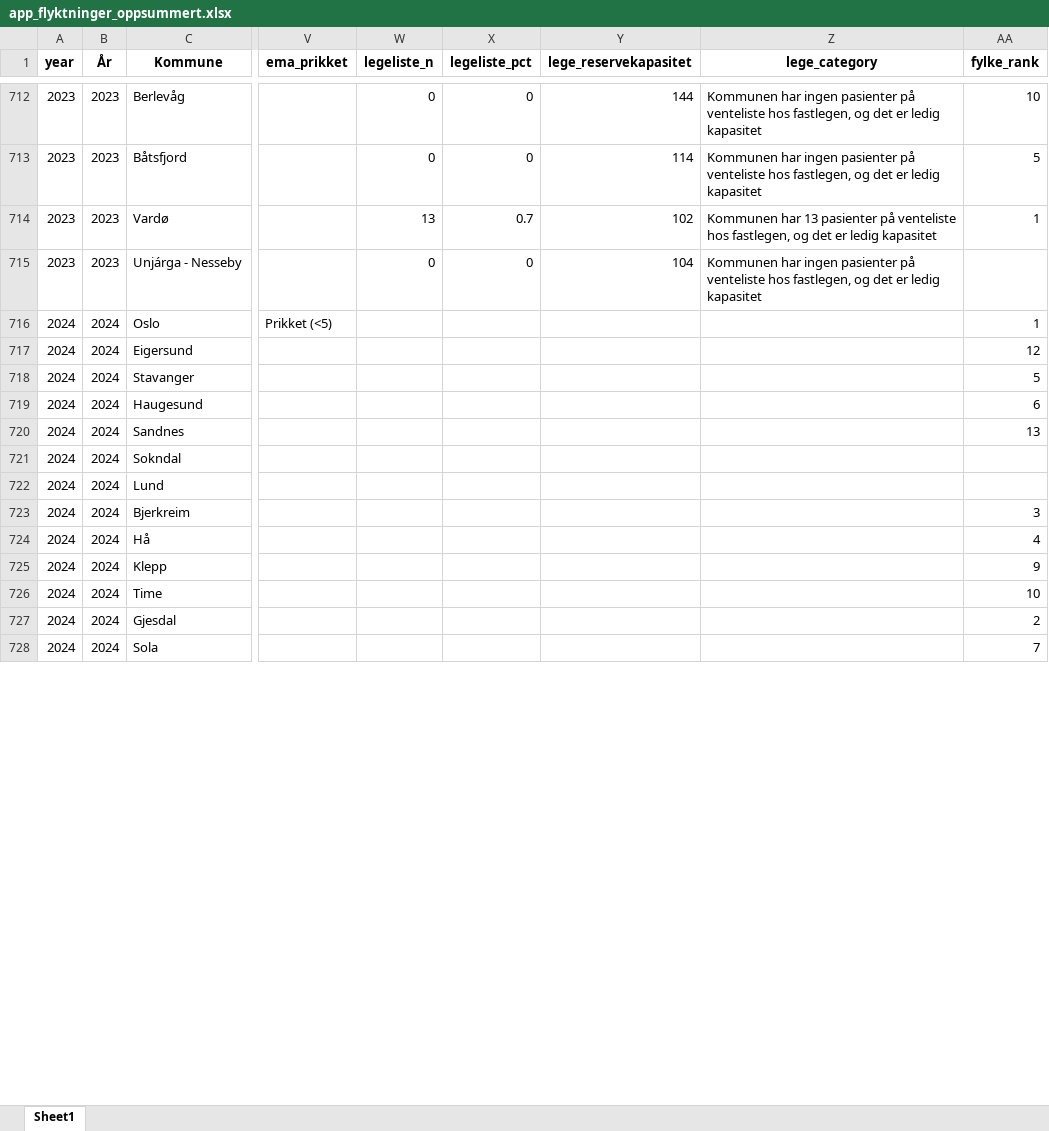
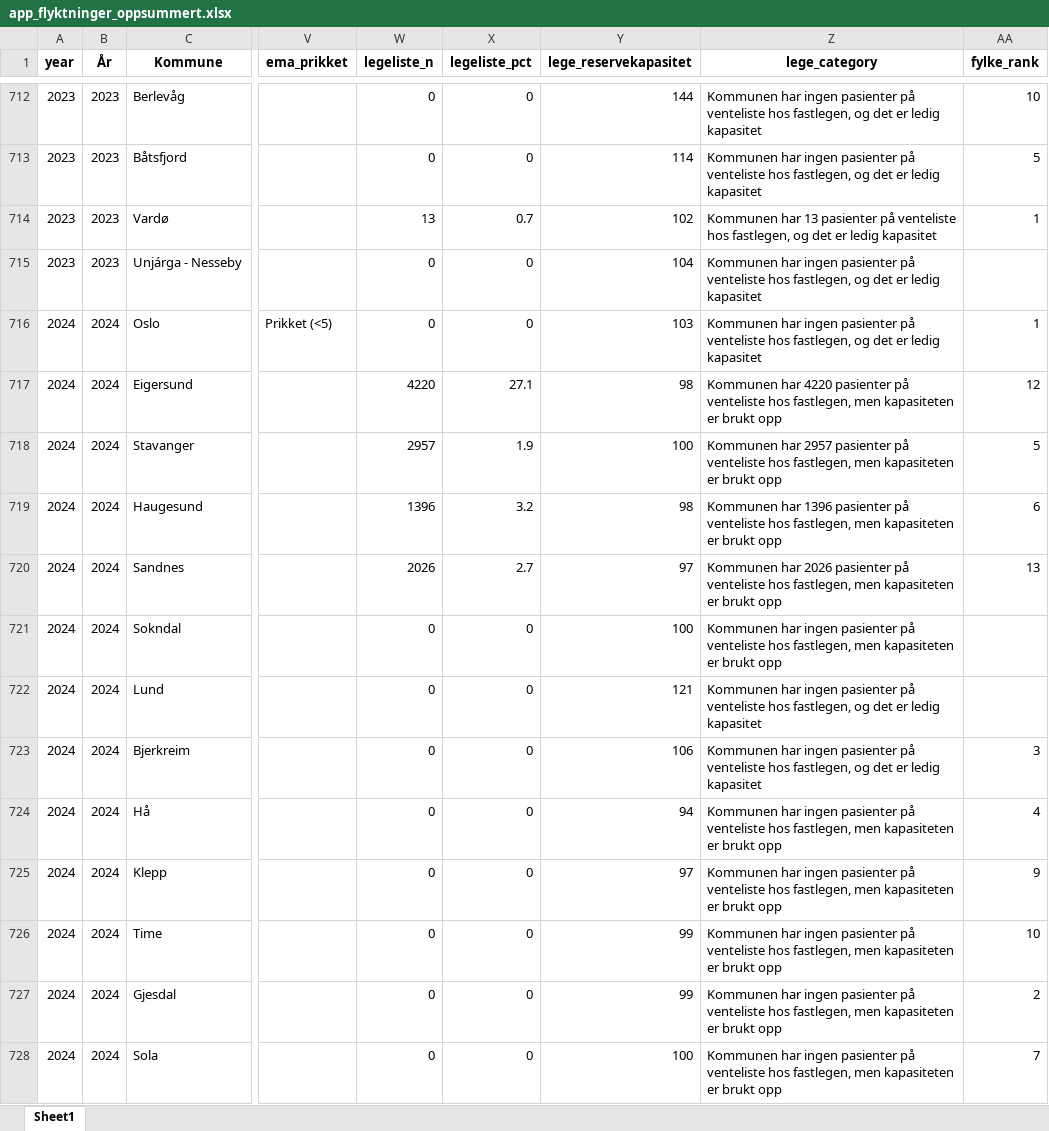
Before and after one commit to Samarbeidsdesken/p02-ukraina, an Excel workbook: data/app_flyktninger_oppsummert.xlsx, sheet Sheet1, drawn as a sheet; only a part is shown, gaps mark what is left out; values as stored, in another font and other column widths than the file's, no borders; the diff covers the shown part only; the diff names each change by its address in the sheet, - before the commit and + after, or states it on an @@ line.

```diff
--- a/data/app_flyktninger_oppsummert.xlsx (sheet Sheet1)
+++ b/data/app_flyktninger_oppsummert.xlsx (sheet Sheet1)
-W716 (legeliste_n): (empty)
+W716 (legeliste_n): 0
-X716 (legeliste_pct): (empty)
+X716 (legeliste_pct): 0
-Y716 (lege_reservekapasitet): (empty)
+Y716 (lege_reservekapasitet): 103
-Z716 (lege_category): (empty)
+Z716 (lege_category): Kommunen har ingen pasienter på venteliste hos fastlegen, og det er ledig kapasitet
-W717 (legeliste_n): (empty)
+W717 (legeliste_n): 4220
-X717 (legeliste_pct): (empty)
+X717 (legeliste_pct): 27.1
-Y717 (lege_reservekapasitet): (empty)
+Y717 (lege_reservekapasitet): 98
-Z717 (lege_category): (empty)
+Z717 (lege_category): Kommunen har 4220 pasienter på venteliste hos fastlegen, men kapasiteten er brukt opp
-W718 (legeliste_n): (empty)
+W718 (legeliste_n): 2957
-X718 (legeliste_pct): (empty)
+X718 (legeliste_pct): 1.9
-Y718 (lege_reservekapasitet): (empty)
+Y718 (lege_reservekapasitet): 100
-Z718 (lege_category): (empty)
+Z718 (lege_category): Kommunen har 2957 pasienter på venteliste hos fastlegen, men kapasiteten er brukt opp
-W719 (legeliste_n): (empty)
+W719 (legeliste_n): 1396
-X719 (legeliste_pct): (empty)
+X719 (legeliste_pct): 3.2
-Y719 (lege_reservekapasitet): (empty)
+Y719 (lege_reservekapasitet): 98
-Z719 (lege_category): (empty)
+Z719 (lege_category): Kommunen har 1396 pasienter på venteliste hos fastlegen, men kapasiteten er brukt opp
-W720 (legeliste_n): (empty)
+W720 (legeliste_n): 2026
-X720 (legeliste_pct): (empty)
+X720 (legeliste_pct): 2.7
-Y720 (lege_reservekapasitet): (empty)
+Y720 (lege_reservekapasitet): 97
-Z720 (lege_category): (empty)
+Z720 (lege_category): Kommunen har 2026 pasienter på venteliste hos fastlegen, men kapasiteten er brukt opp
-W721:W728 (legeliste_n): (empty)
+W721:W728 (legeliste_n): 0
-X721:X728 (legeliste_pct): (empty)
+X721:X728 (legeliste_pct): 0
-Y721 (lege_reservekapasitet): (empty)
+Y721 (lege_reservekapasitet): 100
-Z721 (lege_category): (empty)
+Z721 (lege_category): Kommunen har ingen pasienter på venteliste hos fastlegen, men kapasiteten er brukt opp
-Y722 (lege_reservekapasitet): (empty)
+Y722 (lege_reservekapasitet): 121
-Z722:Z723 (lege_category): (empty)
+Z722:Z723 (lege_category): Kommunen har ingen pasienter på venteliste hos fastlegen, og det er ledig kapasitet
-Y723 (lege_reservekapasitet): (empty)
+Y723 (lege_reservekapasitet): 106
-Y724 (lege_reservekapasitet): (empty)
+Y724 (lege_reservekapasitet): 94
-Z724:Z728 (lege_category): (empty)
+Z724:Z728 (lege_category): Kommunen har ingen pasienter på venteliste hos fastlegen, men kapasiteten er brukt opp
-Y725 (lege_reservekapasitet): (empty)
+Y725 (lege_reservekapasitet): 97
-Y726:Y727 (lege_reservekapasitet): (empty)
+Y726:Y727 (lege_reservekapasitet): 99
-Y728 (lege_reservekapasitet): (empty)
+Y728 (lege_reservekapasitet): 100
```
Also changed, not shown: 1363 edited cells and cell formats elsewhere in this sheet, data/app_flyktninger.xlsx, data/ema.xlsx, 3 other files.
